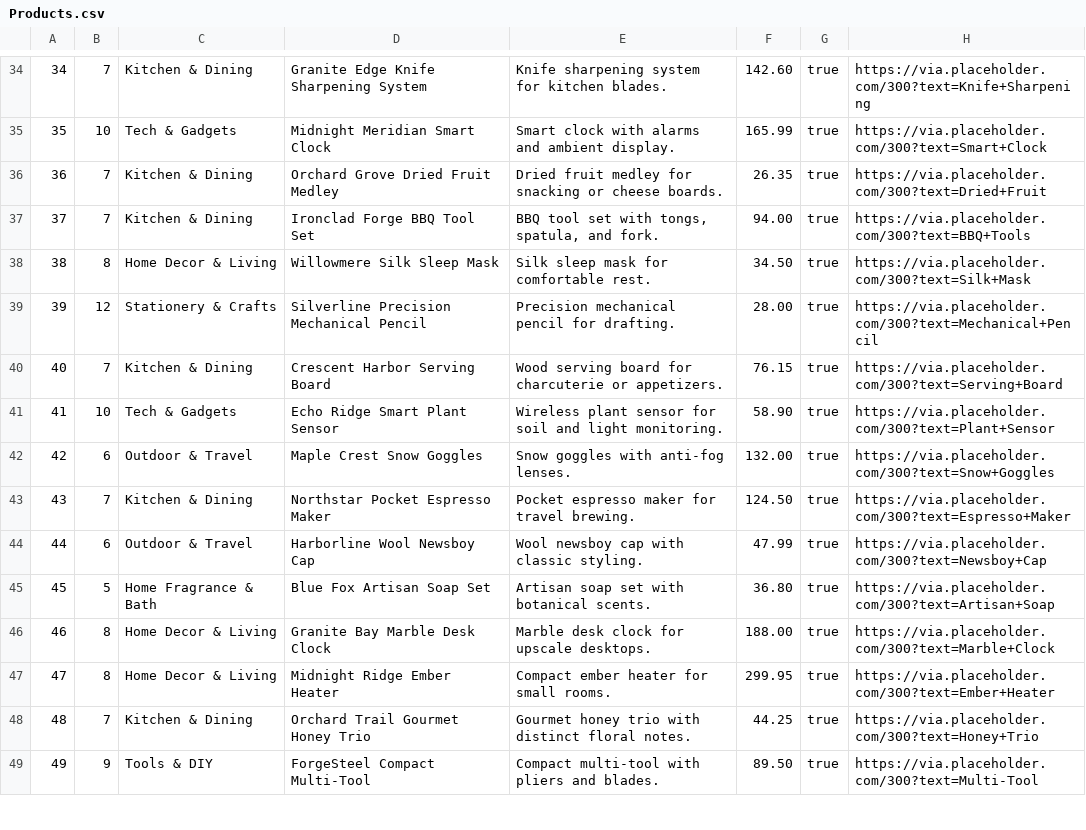
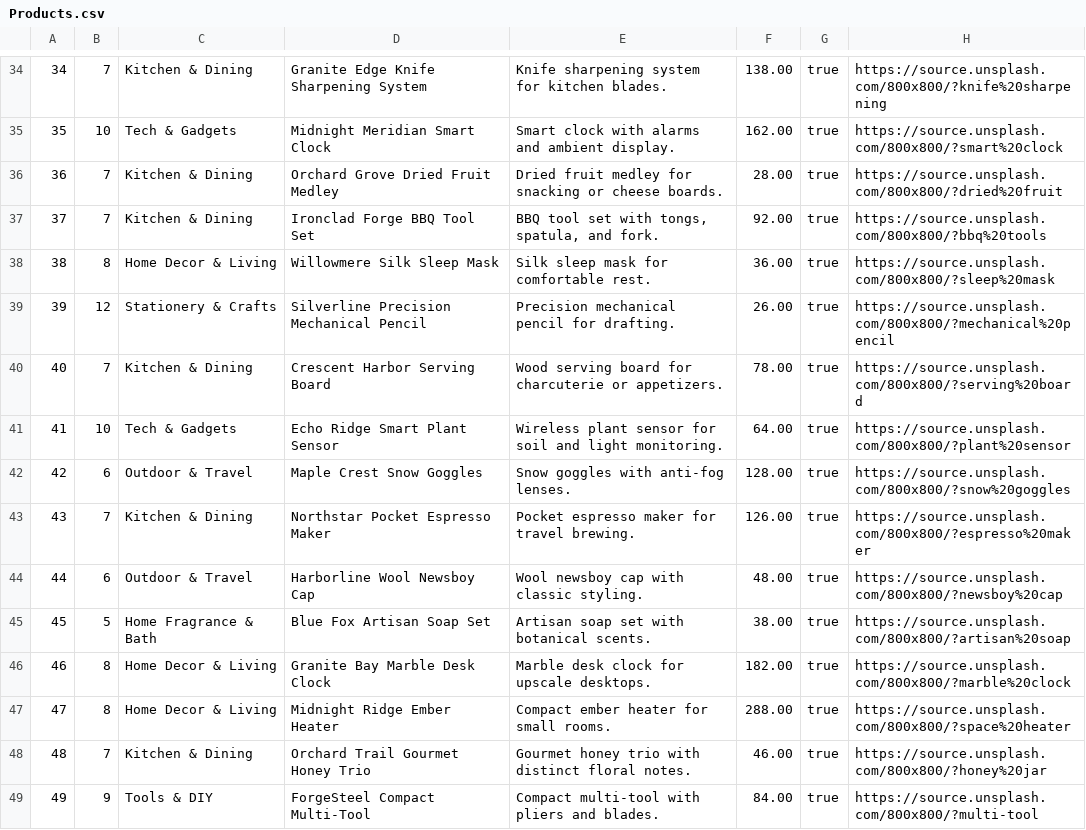
Before and after one commit to ishan-madan/Dukeazon, a CSV file: db/data/Products.csv, drawn as a sheet; only a part is shown, gaps mark what is left out; the diff covers the shown part only.

```diff
--- a/db/data/Products.csv
+++ b/db/data/Products.csv
@@ -34,16 +34,16 @@
-34,7,Kitchen & Dining,Granite Edge Knife Sharpening System,Knife sharpening system for kitchen blades.,142.60,true,https://via.placeholder.com/300?text=Knife+Sharpening
-35,10,Tech & Gadgets,Midnight Meridian Smart Clock,Smart clock with alarms and ambient display.,165.99,true,https://via.placeholder.com/300?text=Smart+Clock
-36,7,Kitchen & Dining,Orchard Grove Dried Fruit Medley,Dried fruit medley for snacking or cheese boards.,26.35,true,https://via.placeholder.com/300?text=Dried+Fruit
-37,7,Kitchen & Dining,Ironclad Forge BBQ Tool Set,"BBQ tool set with tongs, spatula, and fork.",94.00,true,https://via.placeholder.com/300?text=BBQ+Tools
-38,8,Home Decor & Living,Willowmere Silk Sleep Mask,Silk sleep mask for comfortable rest.,34.50,true,https://via.placeholder.com/300?text=Silk+Mask
-39,12,Stationery & Crafts,Silverline Precision Mechanical Pencil,Precision mechanical pencil for drafting.,28.00,true,https://via.placeholder.com/300?text=Mechanical+Pencil
-40,7,Kitchen & Dining,Crescent Harbor Serving Board,Wood serving board for charcuterie or appetizers.,76.15,true,https://via.placeholder.com/300?text=Serving+Board
-41,10,Tech & Gadgets,Echo Ridge Smart Plant Sensor,Wireless plant sensor for soil and light monitoring.,58.90,true,https://via.placeholder.com/300?text=Plant+Sensor
-42,6,Outdoor & Travel,Maple Crest Snow Goggles,Snow goggles with anti-fog lenses.,132.00,true,https://via.placeholder.com/300?text=Snow+Goggles
-43,7,Kitchen & Dining,Northstar Pocket Espresso Maker,Pocket espresso maker for travel brewing.,124.50,true,https://via.placeholder.com/300?text=Espresso+Maker
-44,6,Outdoor & Travel,Harborline Wool Newsboy Cap,Wool newsboy cap with classic styling.,47.99,true,https://via.placeholder.com/300?text=Newsboy+Cap
-45,5,Home Fragrance & Bath,Blue Fox Artisan Soap Set,Artisan soap set with botanical scents.,36.80,true,https://via.placeholder.com/300?text=Artisan+Soap
-46,8,Home Decor & Living,Granite Bay Marble Desk Clock,Marble desk clock for upscale desktops.,188.00,true,https://via.placeholder.com/300?text=Marble+Clock
-47,8,Home Decor & Living,Midnight Ridge Ember Heater,Compact ember heater for small rooms.,299.95,true,https://via.placeholder.com/300?text=Ember+Heater
-48,7,Kitchen & Dining,Orchard Trail Gourmet Honey Trio,Gourmet honey trio with distinct floral notes.,44.25,true,https://via.placeholder.com/300?text=Honey+Trio
-49,9,Tools & DIY,ForgeSteel Compact Multi-Tool,Compact multi-tool with pliers and blades.,89.50,true,https://via.placeholder.com/300?text=Multi-Tool
+34,7,Kitchen & Dining,Granite Edge Knife Sharpening System,Knife sharpening system for kitchen blades.,138.00,true,https://source.unsplash.com/800x800/?knife%20sharpening
+35,10,Tech & Gadgets,Midnight Meridian Smart Clock,Smart clock with alarms and ambient display.,162.00,true,https://source.unsplash.com/800x800/?smart%20clock
+36,7,Kitchen & Dining,Orchard Grove Dried Fruit Medley,Dried fruit medley for snacking or cheese boards.,28.00,true,https://source.unsplash.com/800x800/?dried%20fruit
+37,7,Kitchen & Dining,Ironclad Forge BBQ Tool Set,"BBQ tool set with tongs, spatula, and fork.",92.00,true,https://source.unsplash.com/800x800/?bbq%20tools
+38,8,Home Decor & Living,Willowmere Silk Sleep Mask,Silk sleep mask for comfortable rest.,36.00,true,https://source.unsplash.com/800x800/?sleep%20mask
+39,12,Stationery & Crafts,Silverline Precision Mechanical Pencil,Precision mechanical pencil for drafting.,26.00,true,https://source.unsplash.com/800x800/?mechanical%20pencil
+40,7,Kitchen & Dining,Crescent Harbor Serving Board,Wood serving board for charcuterie or appetizers.,78.00,true,https://source.unsplash.com/800x800/?serving%20board
+41,10,Tech & Gadgets,Echo Ridge Smart Plant Sensor,Wireless plant sensor for soil and light monitoring.,64.00,true,https://source.unsplash.com/800x800/?plant%20sensor
+42,6,Outdoor & Travel,Maple Crest Snow Goggles,Snow goggles with anti-fog lenses.,128.00,true,https://source.unsplash.com/800x800/?snow%20goggles
+43,7,Kitchen & Dining,Northstar Pocket Espresso Maker,Pocket espresso maker for travel brewing.,126.00,true,https://source.unsplash.com/800x800/?espresso%20maker
+44,6,Outdoor & Travel,Harborline Wool Newsboy Cap,Wool newsboy cap with classic styling.,48.00,true,https://source.unsplash.com/800x800/?newsboy%20cap
+45,5,Home Fragrance & Bath,Blue Fox Artisan Soap Set,Artisan soap set with botanical scents.,38.00,true,https://source.unsplash.com/800x800/?artisan%20soap
+46,8,Home Decor & Living,Granite Bay Marble Desk Clock,Marble desk clock for upscale desktops.,182.00,true,https://source.unsplash.com/800x800/?marble%20clock
+47,8,Home Decor & Living,Midnight Ridge Ember Heater,Compact ember heater for small rooms.,288.00,true,https://source.unsplash.com/800x800/?space%20heater
+48,7,Kitchen & Dining,Orchard Trail Gourmet Honey Trio,Gourmet honey trio with distinct floral notes.,46.00,true,https://source.unsplash.com/800x800/?honey%20jar
+49,9,Tools & DIY,ForgeSteel Compact Multi-Tool,Compact multi-tool with pliers and blades.,84.00,true,https://source.unsplash.com/800x800/?multi-tool
```
Also changed, not shown: 79 edited cells elsewhere in this file, 5 other files.
